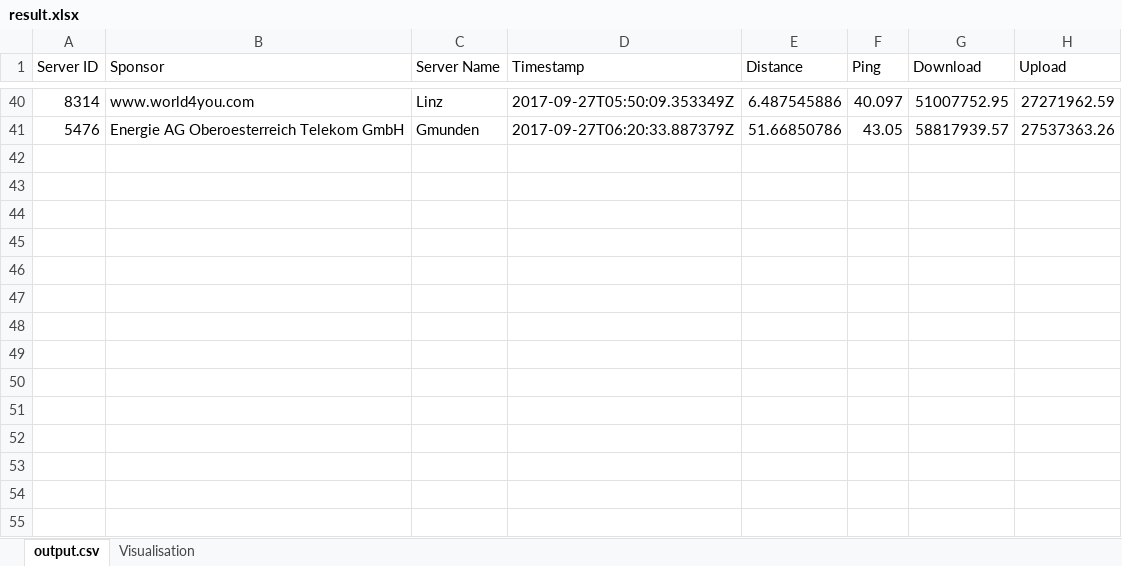
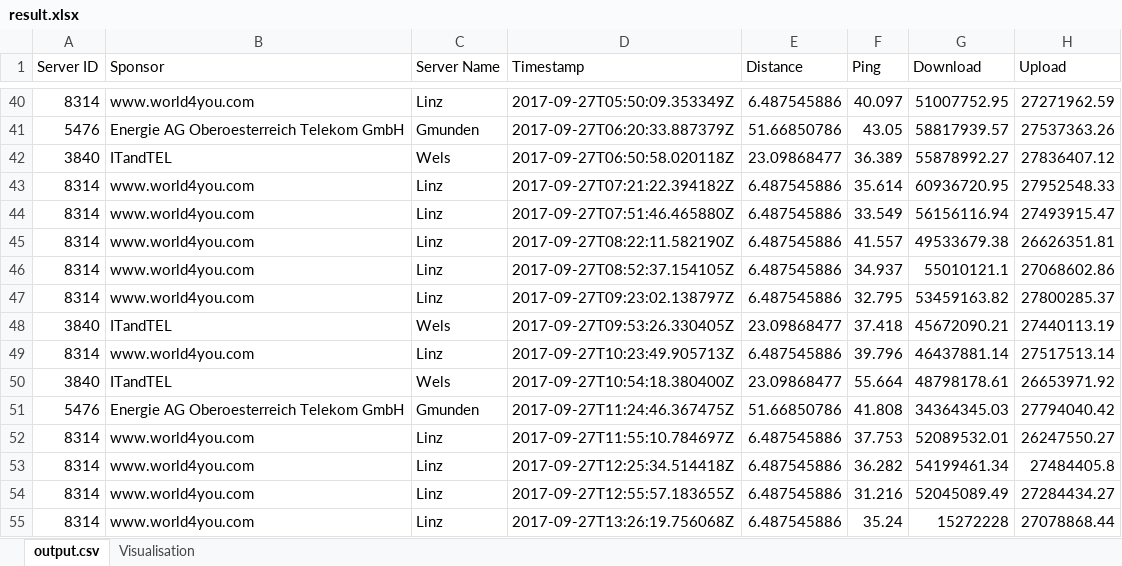
Before and after one commit to wasserball/speedtest-cli, an Excel workbook: result.xlsx, sheet output.csv, drawn as a sheet; only a part is shown, gaps mark what is left out; values as stored, in another font and other column widths than the file's, no borders; the diff names each change by its address in the sheet, - before the commit and + after, or states it on an @@ line.

Commit message:
xls fix

```diff
--- a/result.xlsx (sheet output.csv)
+++ b/result.xlsx (sheet output.csv)
+row 42: 3840 | ITandTEL | Wels | 2017-09-27T06:50:58.020118Z | 23.09868477 | 36.389 | 55878992.27 | 27836407.12
+row 43: 8314 | www.world4you.com | Linz | 2017-09-27T07:21:22.394182Z | 6.487545886 | 35.614 | 60936720.95 | 27952548.33
+row 44: 8314 | www.world4you.com | Linz | 2017-09-27T07:51:46.465880Z | 6.487545886 | 33.549 | 56156116.94 | 27493915.47
+row 45: 8314 | www.world4you.com | Linz | 2017-09-27T08:22:11.582190Z | 6.487545886 | 41.557 | 49533679.38 | 26626351.81
+row 46: 8314 | www.world4you.com | Linz | 2017-09-27T08:52:37.154105Z | 6.487545886 | 34.937 | 55010121.1 | 27068602.86
+row 47: 8314 | www.world4you.com | Linz | 2017-09-27T09:23:02.138797Z | 6.487545886 | 32.795 | 53459163.82 | 27800285.37
+row 48: 3840 | ITandTEL | Wels | 2017-09-27T09:53:26.330405Z | 23.09868477 | 37.418 | 45672090.21 | 27440113.19
+row 49: 8314 | www.world4you.com | Linz | 2017-09-27T10:23:49.905713Z | 6.487545886 | 39.796 | 46437881.14 | 27517513.14
+row 50: 3840 | ITandTEL | Wels | 2017-09-27T10:54:18.380400Z | 23.09868477 | 55.664 | 48798178.61 | 26653971.92
+row 51: 5476 | Energie AG Oberoesterreich Telekom GmbH | Gmunden | 2017-09-27T11:24:46.367475Z | 51.66850786 | 41.808 | 34364345.03 | 27794040.42
+row 52: 8314 | www.world4you.com | Linz | 2017-09-27T11:55:10.784697Z | 6.487545886 | 37.753 | 52089532.01 | 26247550.27
+row 53: 8314 | www.world4you.com | Linz | 2017-09-27T12:25:34.514418Z | 6.487545886 | 36.282 | 54199461.34 | 27484405.8
+row 54: 8314 | www.world4you.com | Linz | 2017-09-27T12:55:57.183655Z | 6.487545886 | 31.216 | 52045089.49 | 27284434.27
+row 55: 8314 | www.world4you.com | Linz | 2017-09-27T13:26:19.756068Z | 6.487545886 | 35.24 | 15272228 | 27078868.44
```
Also changed, not shown: sheet Visualisation, charts or pictures.
